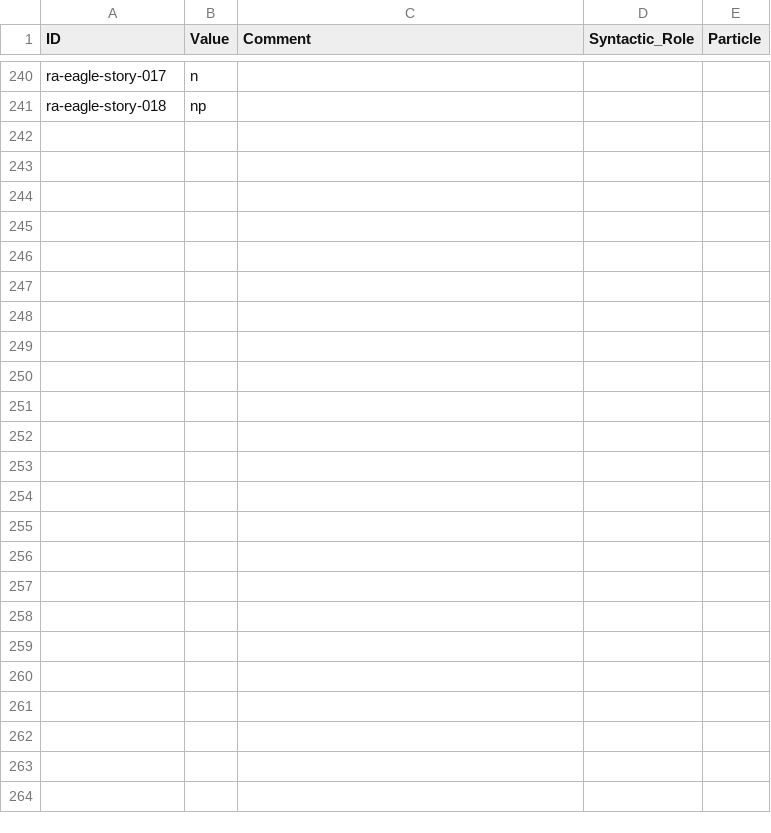
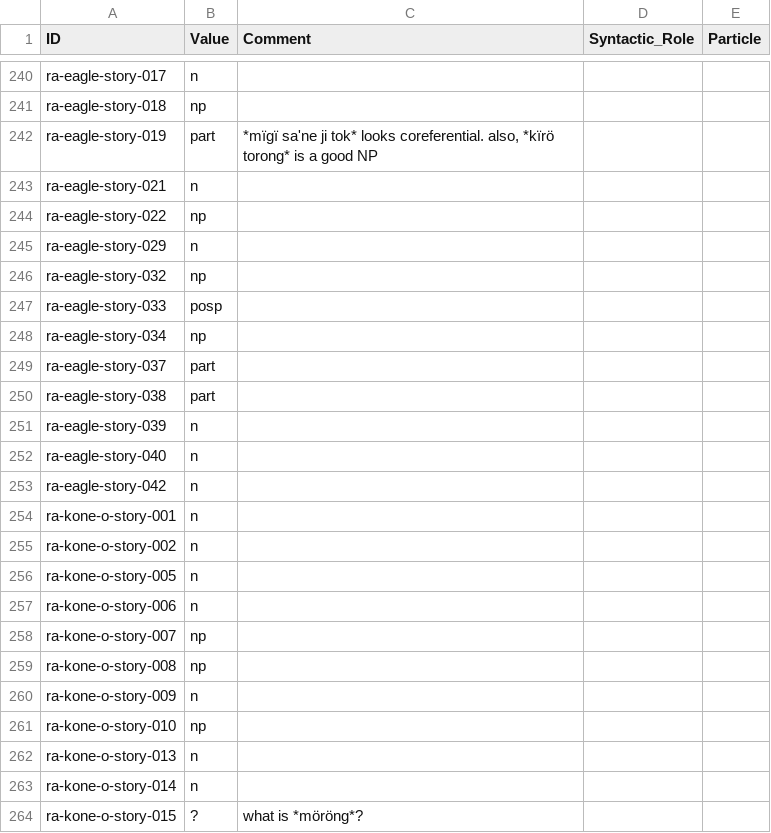
Before and after one commit to fmatter/cariban_nps, a CSV file: data/aka_ann.csv, drawn as a sheet; only a part is shown, gaps mark what is left out; the diff names each change by its address in the sheet, - before the commit and + after, or states it on an @@ line.

```diff
--- a/data/aka_ann.csv
+++ b/data/aka_ann.csv
+row 242: ra-eagle-story-019 | part | *mïgï sa'ne ji tok* looks coreferential. also, *kïrö torong* is a good NP
+row 243: ra-eagle-story-021 | n
+row 244: ra-eagle-story-022 | np
+row 245: ra-eagle-story-029 | n
+row 246: ra-eagle-story-032 | np
+row 247: ra-eagle-story-033 | posp
+row 248: ra-eagle-story-034 | np
+row 249: ra-eagle-story-037 | part
+row 250: ra-eagle-story-038 | part
+row 251: ra-eagle-story-039 | n
+row 252: ra-eagle-story-040 | n
+row 253: ra-eagle-story-042 | n
+row 254: ra-kone-o-story-001 | n
+row 255: ra-kone-o-story-002 | n
+row 256: ra-kone-o-story-005 | n
+row 257: ra-kone-o-story-006 | n
+row 258: ra-kone-o-story-007 | np
+row 259: ra-kone-o-story-008 | np
+row 260: ra-kone-o-story-009 | n
+row 261: ra-kone-o-story-010 | np
+row 262: ra-kone-o-story-013 | n
+row 263: ra-kone-o-story-014 | n
+row 264: ra-kone-o-story-015 | ? | what is *möröng*?
```
Also changed, not shown: data/cldf/examples.csv, 4 other files.
